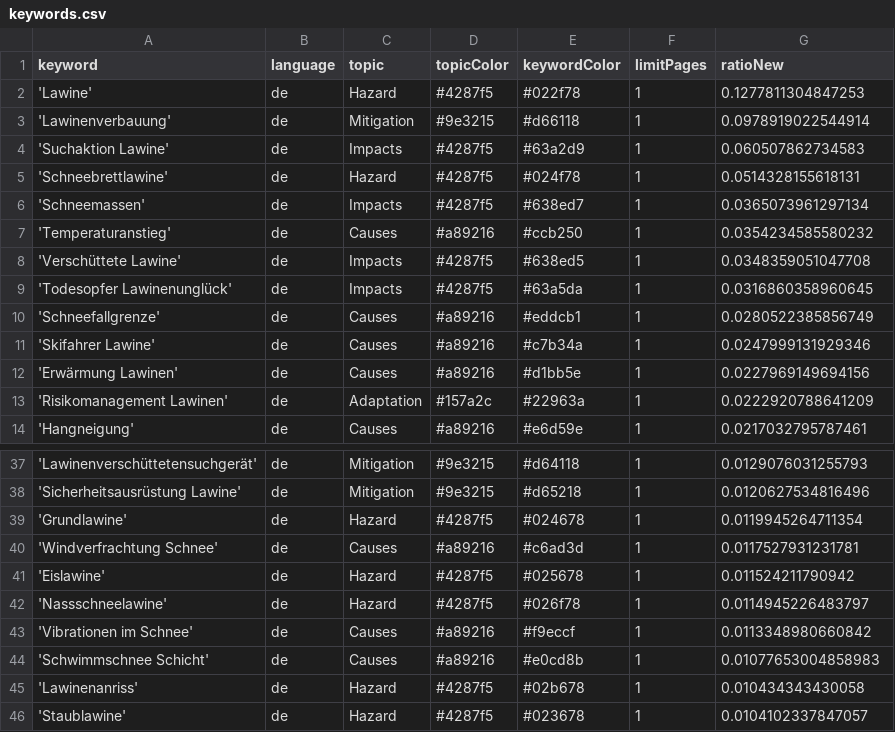
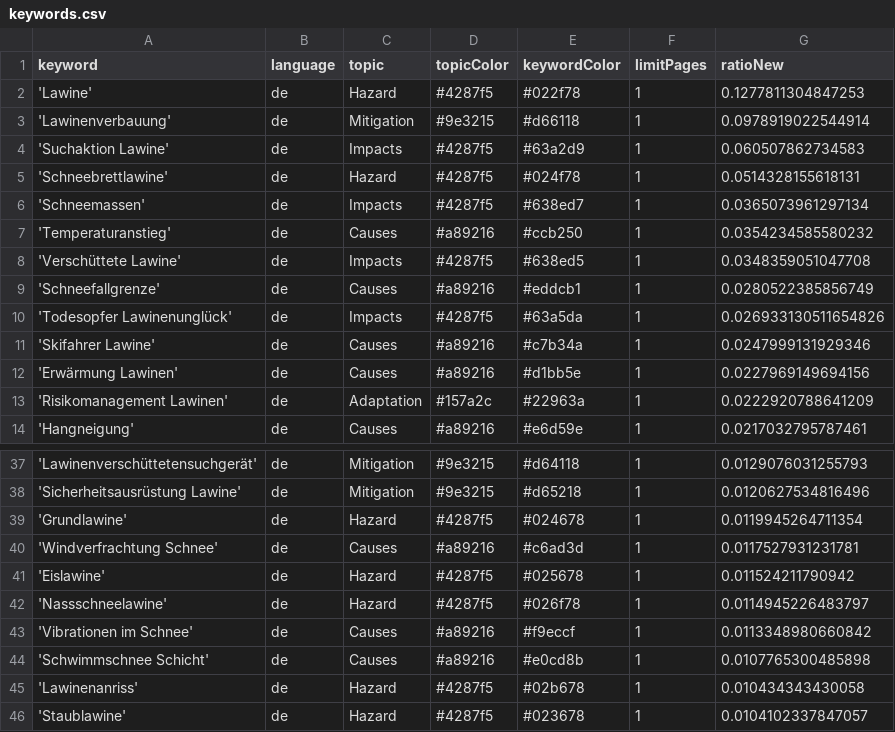
Before and after one commit to picawe-news/AvalancheIsComing, a CSV file: keywords.csv, drawn as a sheet; only a part is shown, gaps mark what is left out.

Commit message:
Commit from GitHub Actions (harvest:0.0)

```diff
--- a/keywords.csv
+++ b/keywords.csv
@@ -8,4 +8,4 @@ keyword,language,topic,topicColor,keywordColor,limitPages,ratioNew
 'Verschüttete Lawine',de,Impacts,#4287f5,#638ed5,1,0.0348359051047708
-'Todesopfer Lawinenunglück',de,Impacts,#4287f5,#63a5da,1,0.0316860358960645
 'Schneefallgrenze',de,Causes,#a89216,#eddcb1,1,0.0280522385856749
+'Todesopfer Lawinenunglück',de,Impacts,#4287f5,#63a5da,1,0.026933130511654826
 'Skifahrer Lawine',de,Causes,#a89216,#c7b34a,1,0.0247999131929346
@@ -43,3 +43,3 @@ keyword,language,topic,topicColor,keywordColor,limitPages,ratioNew
 'Vibrationen im Schnee',de,Causes,#a89216,#f9eccf,1,0.0113348980660842
-'Schwimmschnee Schicht',de,Causes,#a89216,#e0cd8b,1,0.01077653004858983
+'Schwimmschnee Schicht',de,Causes,#a89216,#e0cd8b,1,0.0107765300485898
 'Lawinenanriss',de,Hazard,#4287f5,#02b678,1,0.010434343430058
```
